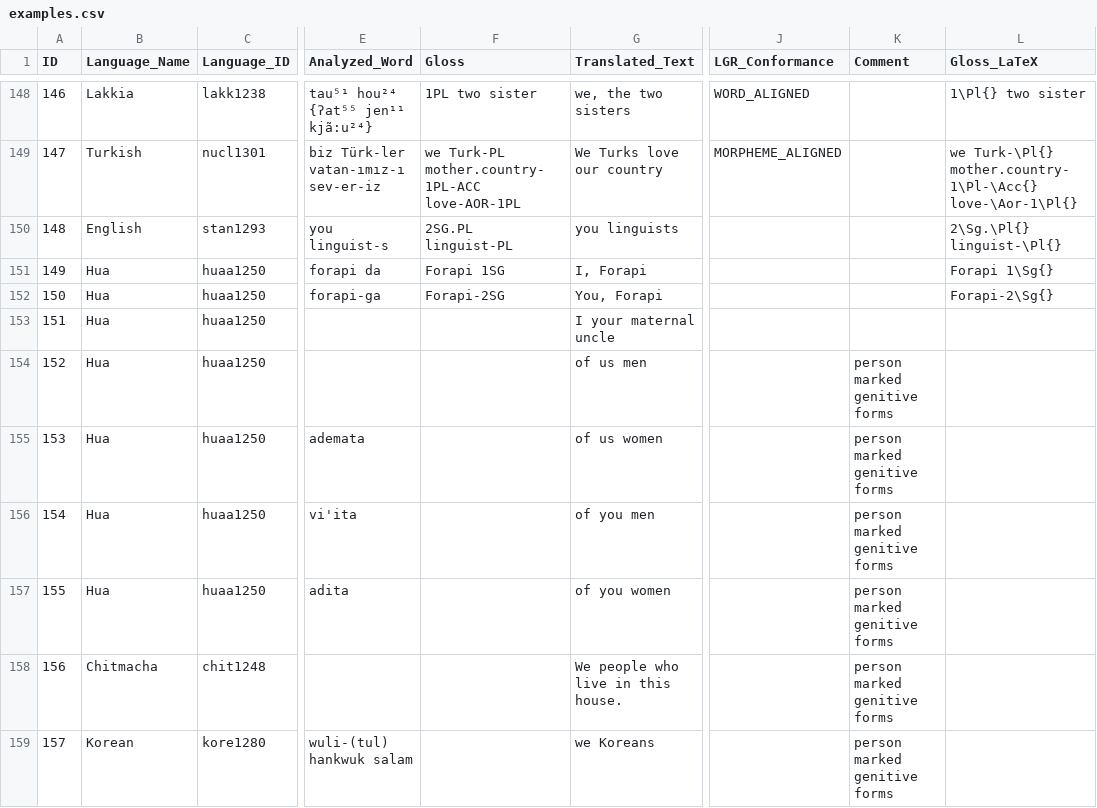
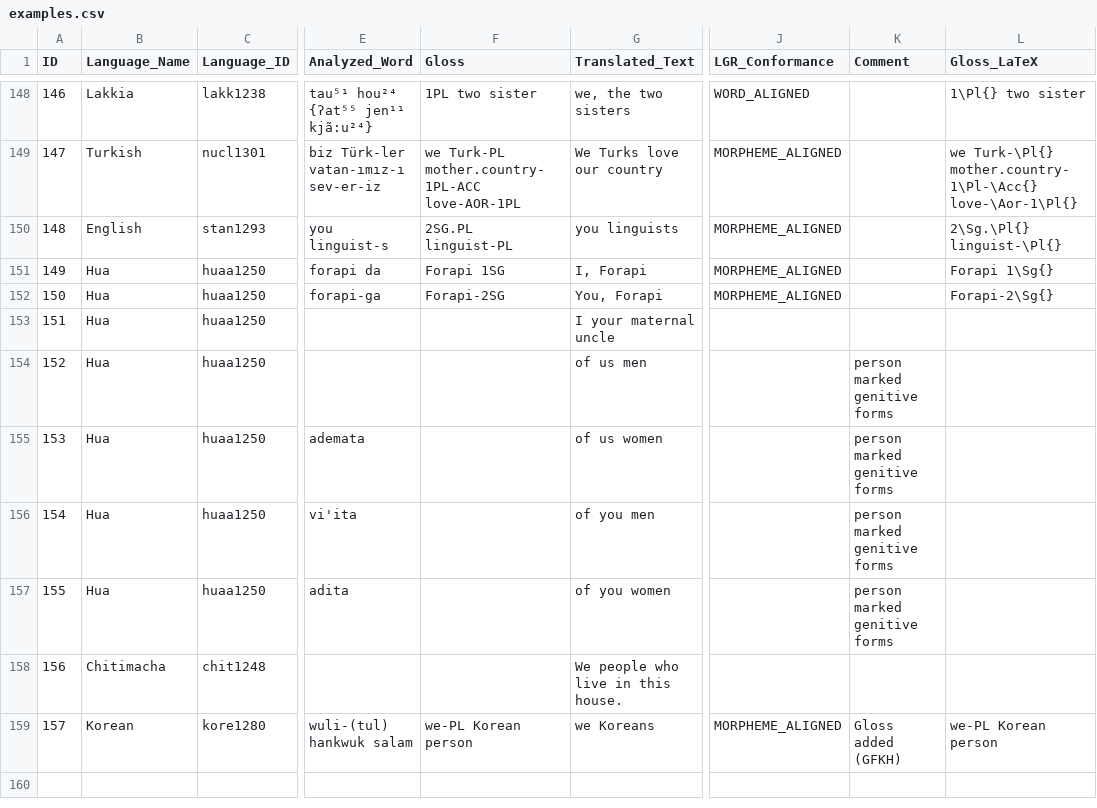
Before and after one commit to gfkpth/nominalperson_cldf, a CSV file: raw/examples.csv, drawn as a sheet; only a part is shown, gaps mark what is left out; the diff names each change by its address in the sheet, - before the commit and + after, or states it on an @@ line.

```diff
--- a/raw/examples.csv
+++ b/raw/examples.csv
-J150:J152 (LGR_Conformance): (empty)
+J150:J152 (LGR_Conformance): MORPHEME_ALIGNED
-B158 (Language_Name): Chitmacha
+B158 (Language_Name): Chitimacha
-K158 (Comment): person marked genitive forms
+K158 (Comment): (empty)
-F159 (Gloss): (empty)
+F159 (Gloss): we-PL Korean person
-J159 (LGR_Conformance): (empty)
+J159 (LGR_Conformance): MORPHEME_ALIGNED
-K159 (Comment): person marked genitive forms
+K159 (Comment): Gloss added (GFKH)
-L159 (Gloss_LaTeX): (empty)
+L159 (Gloss_LaTeX): we-PL Korean person
```
Also changed, not shown: raw/grammarchecks.csv, 1 other file.
